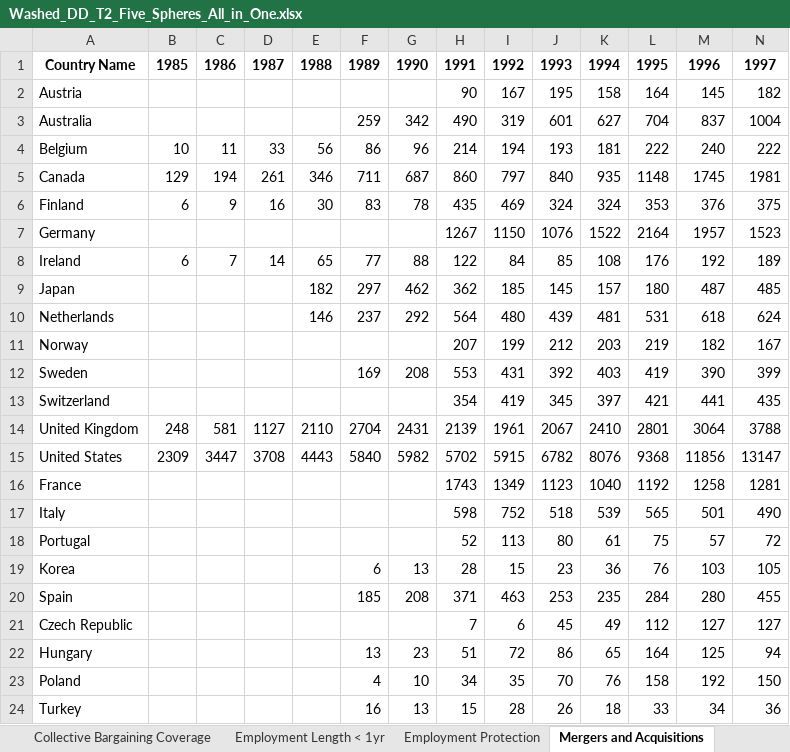
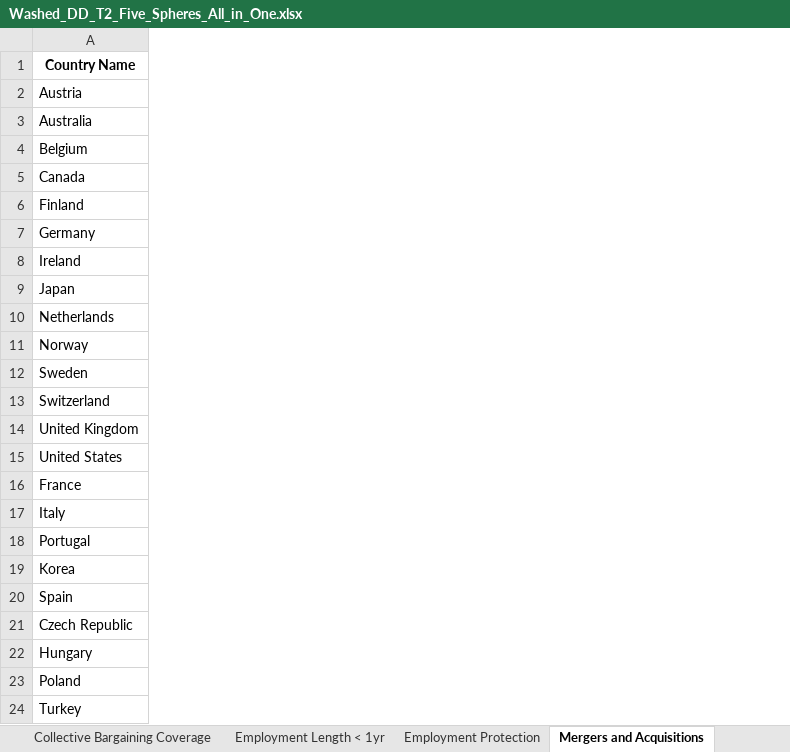
Before and after one commit to KABERT/LME-and-CME-Essay, an Excel workbook: data/Washed_DD_T2_Five_Spheres_All_in_One.xlsx, sheet Mergers and Acquisitions, drawn as a sheet; only a part is shown; values as stored, in another font and other column widths than the file's, no borders; the diff covers the shown part only; the diff names each change by its address in the sheet, - before the commit and + after, or states it on an @@ line.

```diff
--- a/data/Washed_DD_T2_Five_Spheres_All_in_One.xlsx (sheet Mergers and Acquisitions)
+++ b/data/Washed_DD_T2_Five_Spheres_All_in_One.xlsx (sheet Mergers and Acquisitions)
-column B, rows 1-15: 1985 |  |  | 10 | 129 | 6 |  | 6 |  |  |  |  |  | 248 | 2309
-column C, rows 1-15: 1986 |  |  | 11 | 194 | 9 |  | 7 |  |  |  |  |  | 581 | 3447
-column D, rows 1-15: 1987 |  |  | 33 | 261 | 16 |  | 14 |  |  |  |  |  | 1127 | 3708
-column E, rows 1-15: 1988 |  |  | 56 | 346 | 30 |  | 65 | 182 | 146 |  |  |  | 2110 | 4443
-column F, rows 1-24: 1989 |  | 259 | 86 | 711 | 83 |  | 77 | 297 | 237 |  | 169 |  | 2704 | 5840 |  |  |  | 6 | 185 |  | 13 | 4 | 16
-column G, rows 1-24: 1990 |  | 342 | 96 | 687 | 78 |  | 88 | 462 | 292 |  | 208 |  | 2431 | 5982 |  |  |  | 13 | 208 |  | 23 | 10 | 13
-column H, rows 1-24: 1991 | 90 | 490 | 214 | 860 | 435 | 1267 | 122 | 362 | 564 | 207 | 553 | 354 | 2139 | 5702 | 1743 | 598 | 52 | 28 | 371 | 7 | 51 | 34 | 15
-column I, rows 1-24: 1992 | 167 | 319 | 194 | 797 | 469 | 1150 | 84 | 185 | 480 | 199 | 431 | 419 | 1961 | 5915 | 1349 | 752 | 113 | 15 | 463 | 6 | 72 | 35 | 28
-column J, rows 1-24: 1993 | 195 | 601 | 193 | 840 | 324 | 1076 | 85 | 145 | 439 | 212 | 392 | 345 | 2067 | 6782 | 1123 | 518 | 80 | 23 | 253 | 45 | 86 | 70 | 26
-column K, rows 1-24: 1994 | 158 | 627 | 181 | 935 | 324 | 1522 | 108 | 157 | 481 | 203 | 403 | 397 | 2410 | 8076 | 1040 | 539 | 61 | 36 | 235 | 49 | 65 | 76 | 18
-column L, rows 1-24: 1995 | 164 | 704 | 222 | 1148 | 353 | 2164 | 176 | 180 | 531 | 219 | 419 | 421 | 2801 | 9368 | 1192 | 565 | 75 | 76 | 284 | 112 | 164 | 158 | 33
-column M, rows 1-24: 1996 | 145 | 837 | 240 | 1745 | 376 | 1957 | 192 | 487 | 618 | 182 | 390 | 441 | 3064 | 11856 | 1258 | 501 | 57 | 103 | 280 | 127 | 125 | 192 | 34
-column N, rows 1-24: 1997 | 182 | 1004 | 222 | 1981 | 375 | 1523 | 189 | 485 | 624 | 167 | 399 | 435 | 3788 | 13147 | 1281 | 490 | 72 | 105 | 455 | 127 | 94 | 150 | 36
```
Also changed, not shown: 3 removed columns and 3 edited cells elsewhere in this sheet, sheet Size of Stock Market, sheet Collective Bargaining Coverage, sheet Employment Protection, sheet VC investment, sheet Unemployment Protection, sheet Long term Employment, 6 more sheets, 2 other files.
